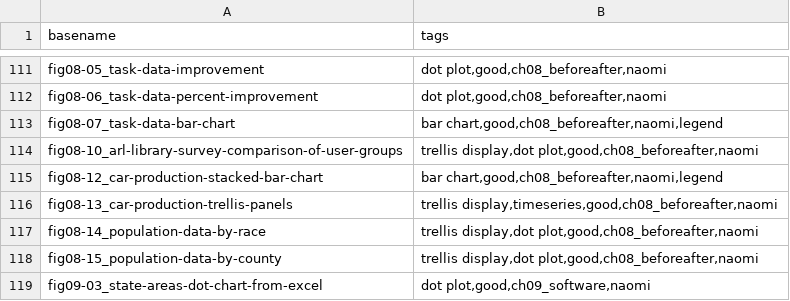
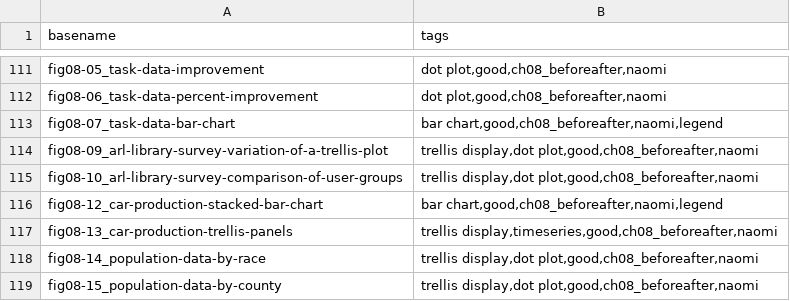
Before and after one commit to jennybc/r-graph-catalog, a TSV file: r-graph-catalog/data/figure-list.tsv, drawn as a sheet; only a part is shown, gaps mark what is left out; the shorter side is filled out with more unchanged rows; the diff names each change by its address in the sheet, - before the commit and + after, or states it on an @@ line.

```diff
--- a/r-graph-catalog/data/figure-list.tsv
+++ b/r-graph-catalog/data/figure-list.tsv
+row 114: fig08-09_arl-library-survey-variation-of-a-trellis-plot | trellis display,dot plot,good,ch08_beforeafter,naomi
```
Also changed, not shown: 45 other files.
